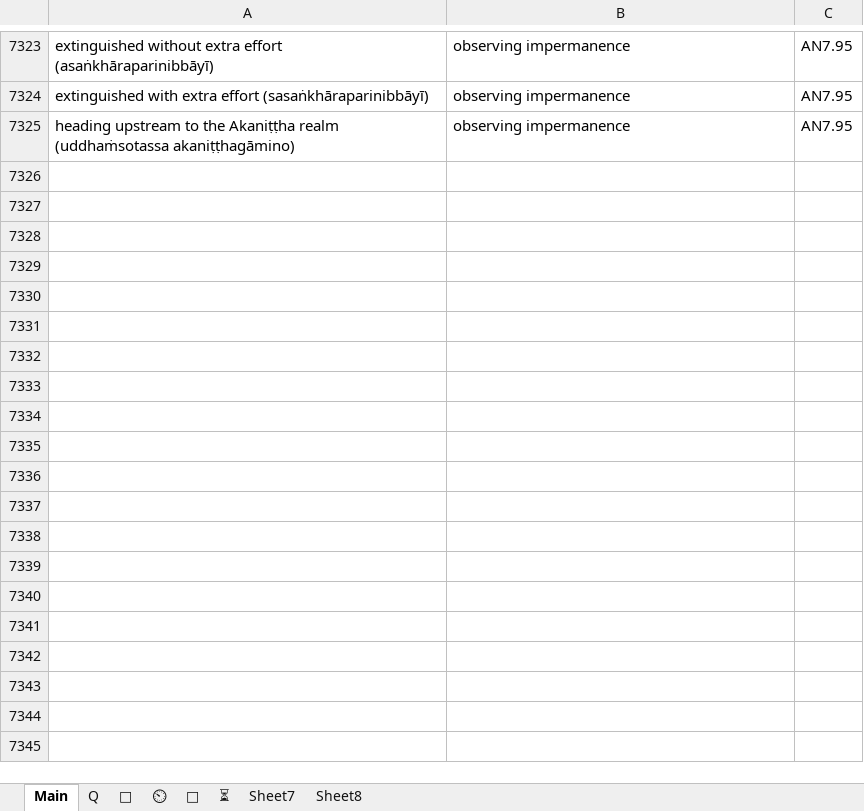
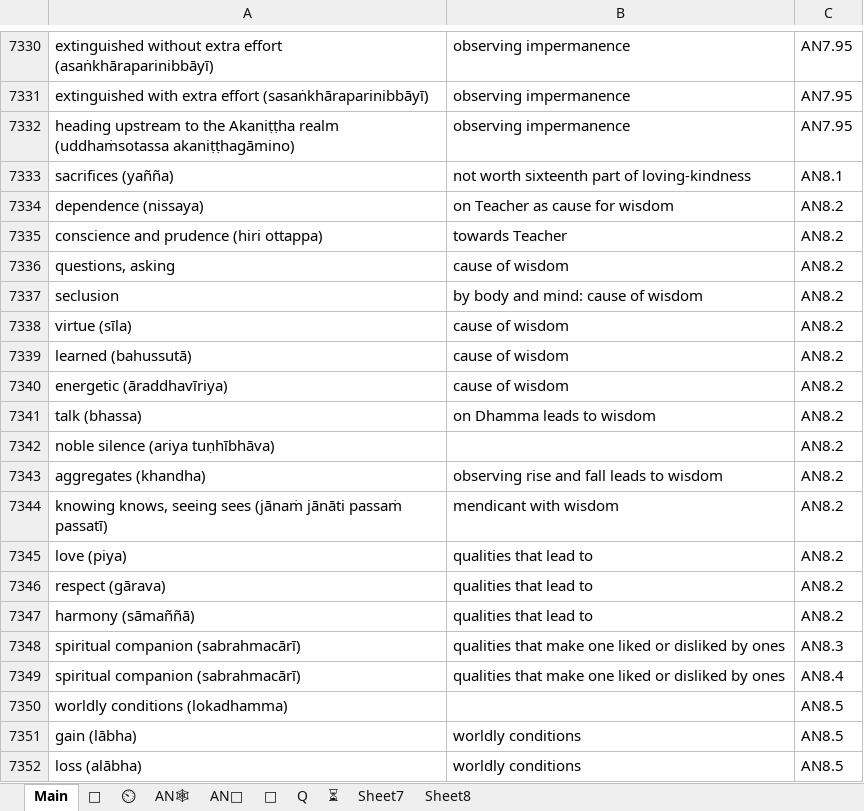
Before and after one commit to thesunshade/sutta-index, an Excel workbook: src/data/general-index.xlsx, sheet Main, drawn as a sheet; only a part is shown, gaps mark what is left out; values as stored, in another font and other column widths than the file's, no borders; conditional formats not drawn; the diff covers the shown part only; the diff names each change by its address in the sheet, - before the commit and + after, or states it on an @@ line.

```diff
--- a/src/data/general-index.xlsx (sheet Main)
+++ b/src/data/general-index.xlsx (sheet Main)
+sheet tab: AN🕸
+sheet tab: AN📘
@@ sheet tab order changed: Main | 🤔 | ⏲ | AN🕸 | AN📘 | 🔑 | Q | ⏳ | Sheet7 | Sheet8 @@
+row 7333: sacrifices (yañña) | not worth sixteenth part of loving-kindness | AN8.1
+row 7334: dependence (nissaya) | on Teacher as cause for wisdom | AN8.2
+row 7335: conscience and prudence (hiri ottappa) | towards Teacher | AN8.2
+row 7336: questions, asking | cause of wisdom | AN8.2
+row 7337: seclusion | by body and mind: cause of wisdom | AN8.2
+row 7338: virtue (sīla) | cause of wisdom | AN8.2
+row 7339: learned (bahussutā) | cause of wisdom | AN8.2
+row 7340: energetic (āraddhavīriya) | cause of wisdom | AN8.2
+row 7341: talk (bhassa) | on Dhamma leads to wisdom | AN8.2
+row 7342: noble silence (ariya tuṇhībhāva) |  | AN8.2
+row 7343: aggregates (khandha) | observing rise and fall leads to wisdom | AN8.2
+row 7344: knowing knows, seeing sees (jānaṁ jānāti passaṁ passatī) | mendicant with wisdom | AN8.2
+row 7345: love (piya) | qualities that lead to | AN8.2
+row 7346: respect (gārava) | qualities that lead to | AN8.2
+row 7347: harmony (sāmaññā) | qualities that lead to | AN8.2
+row 7348: spiritual companion (sabrahmacārī) | qualities that make one liked or disliked by ones | AN8.3
+row 7349: spiritual companion (sabrahmacārī) | qualities that make one liked or disliked by ones | AN8.4
+row 7350: worldly conditions (lokadhamma) |  | AN8.5
+row 7351: gain (lābha) | worldly conditions | AN8.5
+row 7352: loss (alābha) | worldly conditions | AN8.5
```
Also changed, not shown: 335 added rows and 42 edited cells elsewhere in this sheet, sheet ⏲, sheet 🤔, 12 other files.
